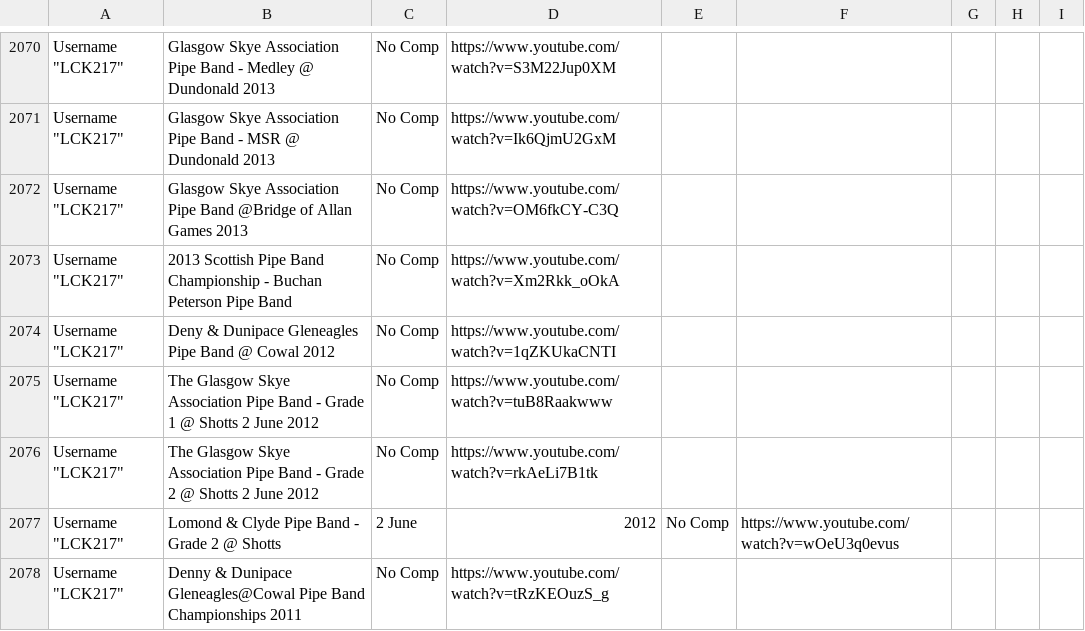
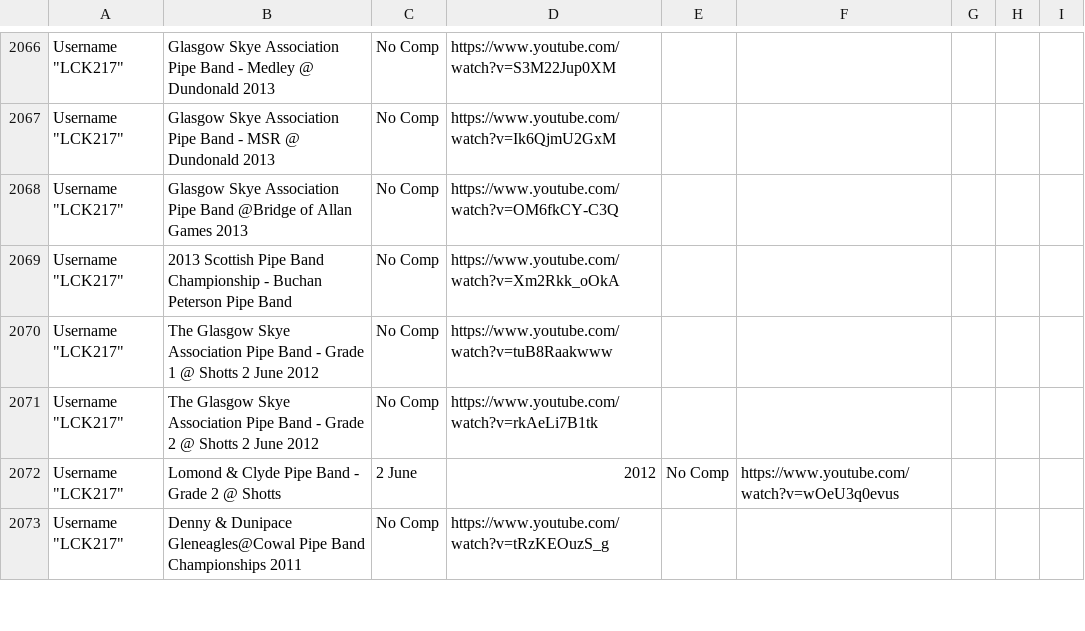
Before and after one commit to nkpart/into-the-circle, a CSV file: missed.csv, drawn as a sheet; only a part is shown, gaps mark what is left out; the diff covers the shown part only; the diff names each change by its address in the sheet, - before the commit and + after, or states it on an @@ line.

```diff
--- a/missed.csv
+++ b/missed.csv
-row 2074: Username "LCK217" | Deny & Dunipace Gleneagles Pipe Band @ Cowal 2012 | No Comp | https://www.youtube.com/watch?v=1qZKUkaCNTI
```
Also changed, not shown: 42 removed rows and 11 edited cells elsewhere in this file, index.csv, 3 other files.
